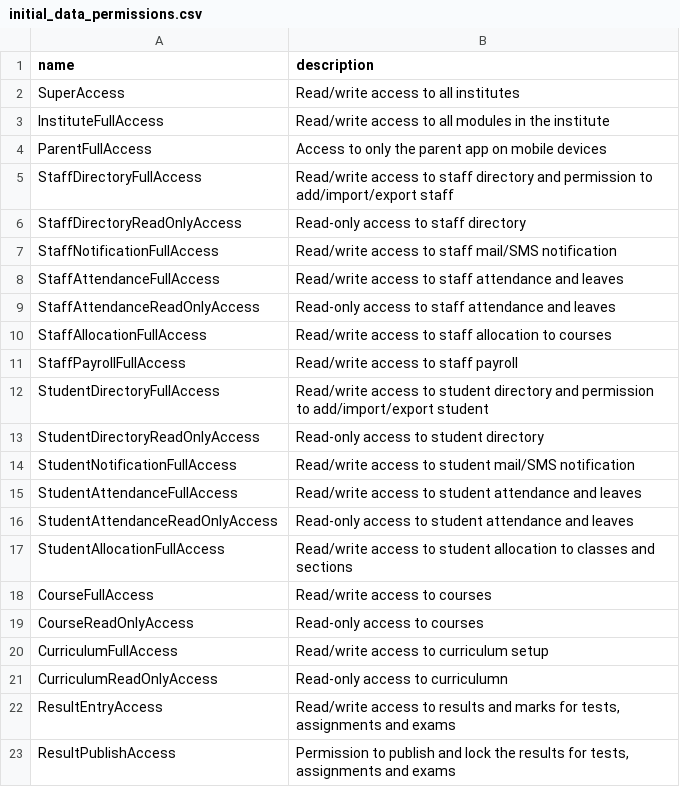
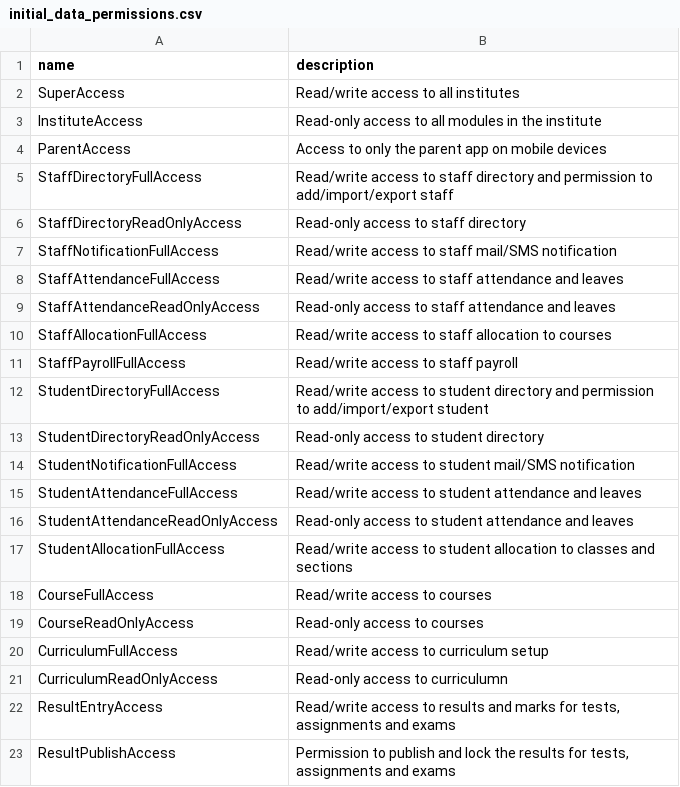
Before and after one commit to skthad/witcurve-api, a CSV file: src/main/resources/config/liquibase/initial_data_permissions.csv, drawn as a sheet.

```diff
--- a/src/main/resources/config/liquibase/initial_data_permissions.csv
+++ b/src/main/resources/config/liquibase/initial_data_permissions.csv
@@ -2,4 +2,4 @@ name;description
 SuperAccess;Read/write access to all institutes
-InstituteFullAccess;Read/write access to all modules in the institute
-ParentFullAccess;Access to only the parent app on mobile devices
+InstituteAccess;Read-only access to all modules in the institute
+ParentAccess;Access to only the parent app on mobile devices
 StaffDirectoryFullAccess;Read/write access to staff directory and permission to add/import/export staff
```
Also changed, not shown: src/main/resources/config/liquibase/initial_data_authorities.csv, src/main/resources/config/liquibase/initial_data_authorities_permissions.csv, 1 other file.
